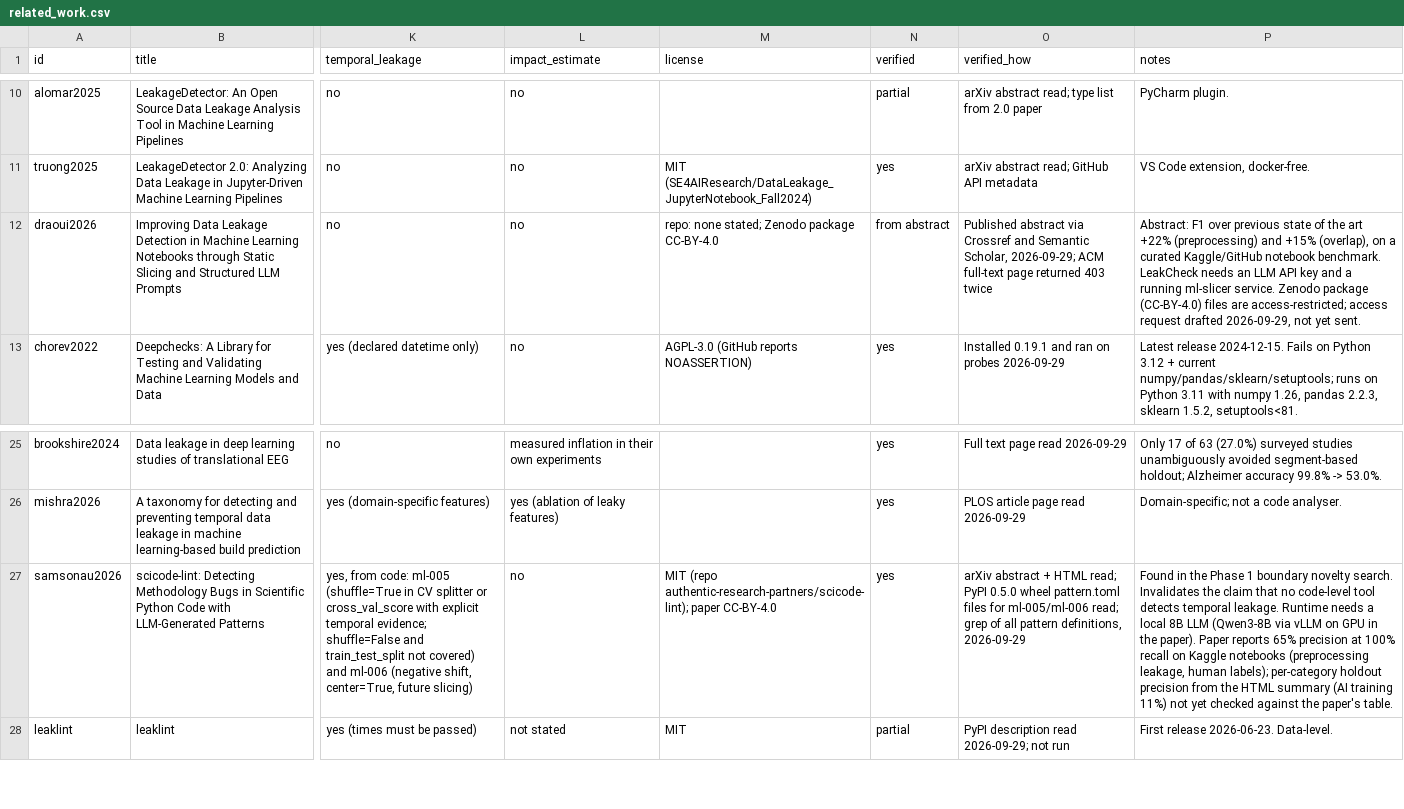
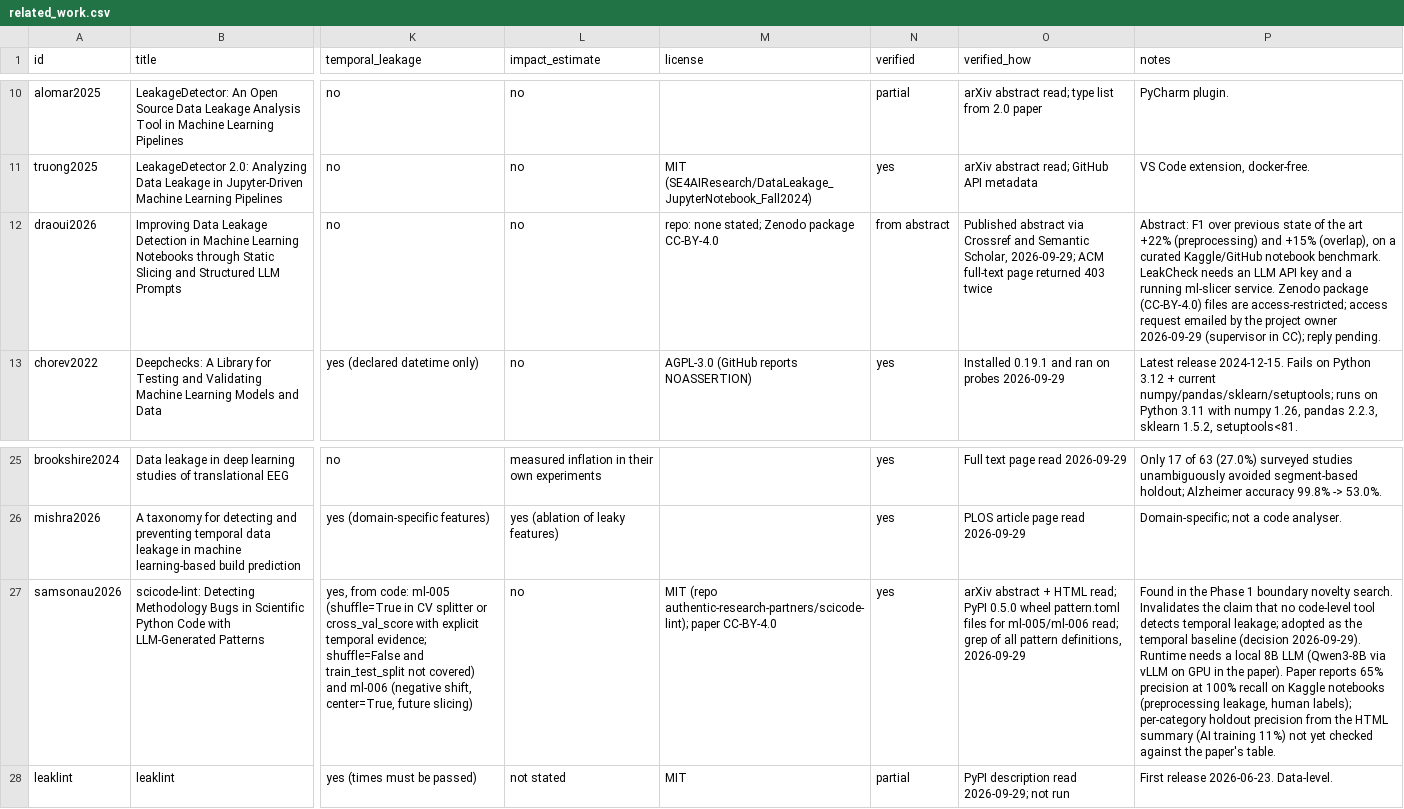
Before and after one commit to bytes06runner/LeakLens, a CSV file: literature/related_work.csv, drawn as a sheet; only a part is shown, gaps mark what is left out; the diff names each change by its address in the sheet, - before the commit and + after, or states it on an @@ line.

```diff
--- a/literature/related_work.csv
+++ b/literature/related_work.csv
-P12 (notes): …access request drafted 2026-09-29, not yet sent.
+P12 (notes): …access request emailed by the project owner 2026-09-29 (supervisor in CC); reply pending.
-P27 (notes): …detects temporal leakage. Runtime needs…
+P27 (notes): …detects temporal leakage; adopted as the temporal baseline (decision 2026-09-29). Runtime needs…
```
Also changed, not shown: 4 other files.
